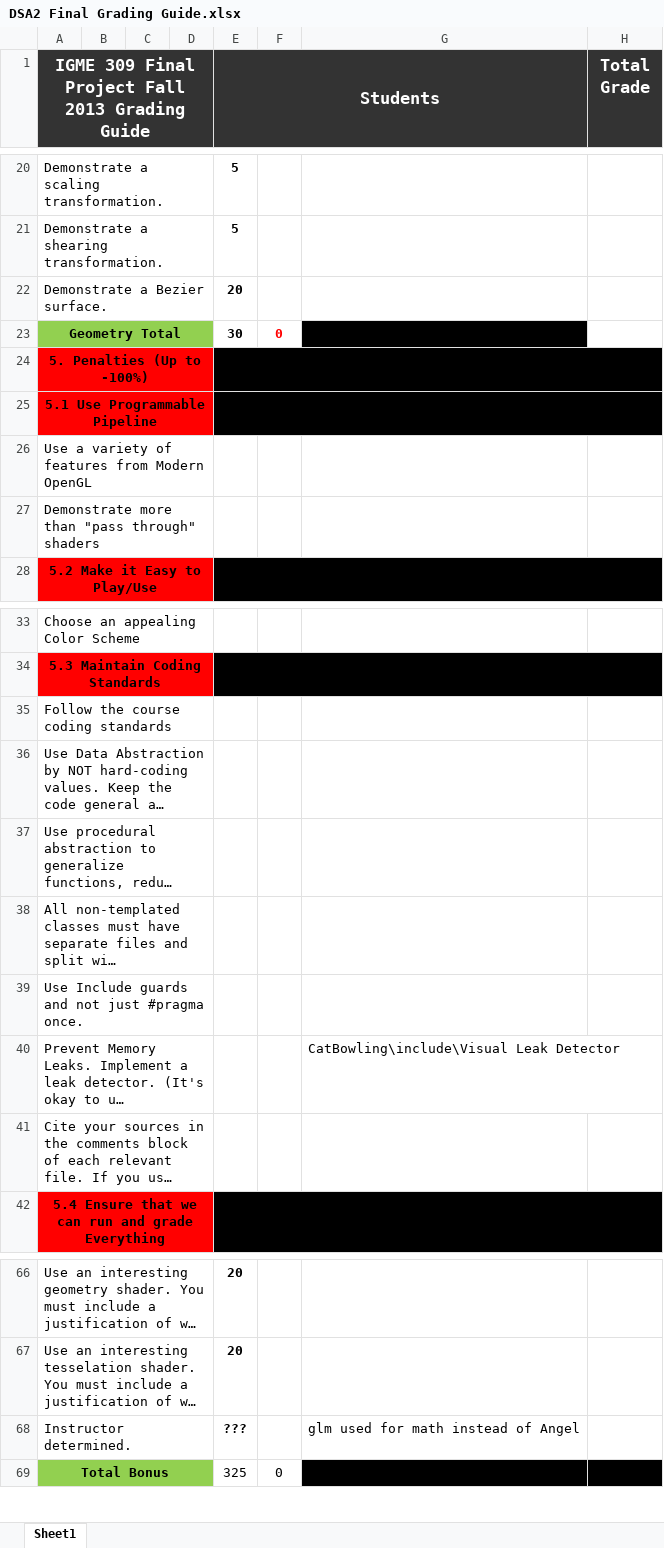
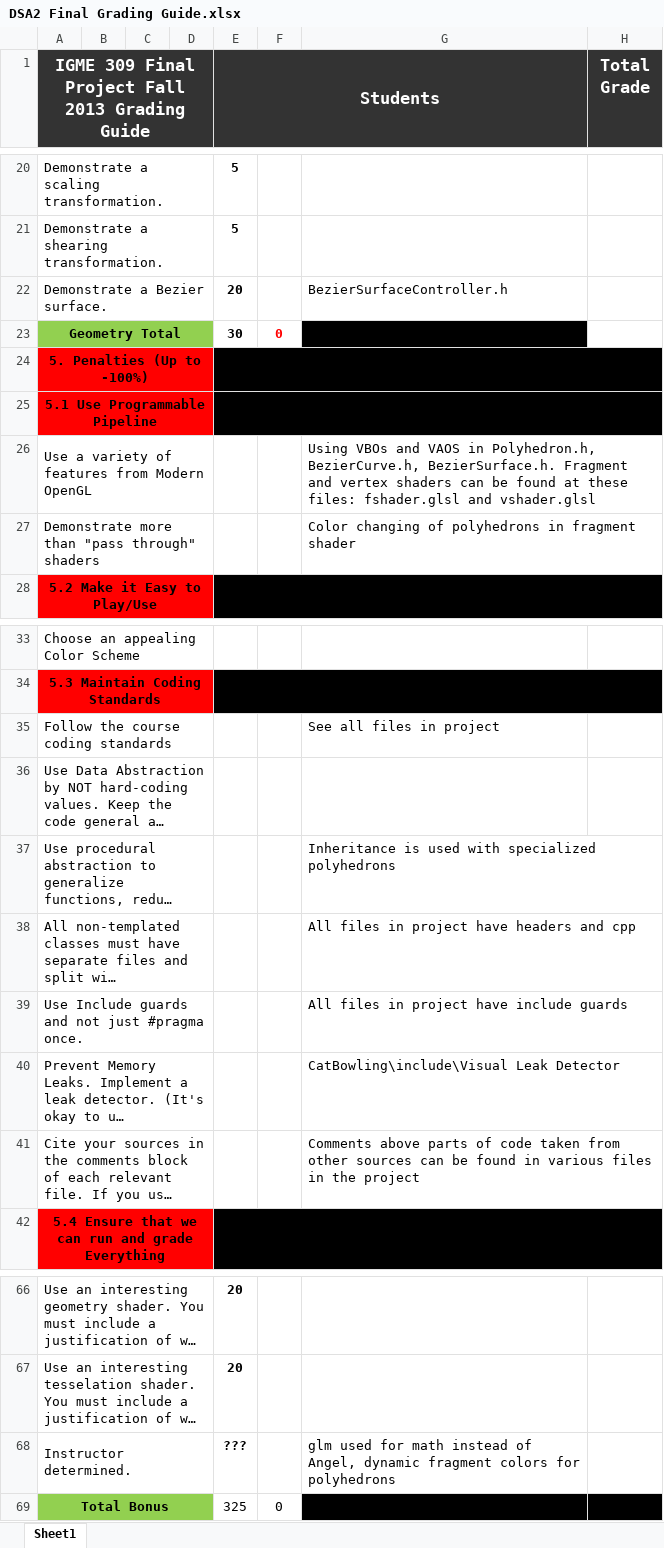
Before and after one commit to rbVessal/CatBowling, an Excel workbook: DSA2 Final Grading Guide.xlsx, sheet Sheet1, drawn as a sheet; only a part is shown, gaps mark what is left out; long unchanged cells end in …; values as stored, in another font and other column widths than the file's, no borders; the diff names each change by its address in the sheet, - before the commit and + after, or states it on an @@ line.

Commit message:
Fixed merge conflict and updated grading sheet

```diff
--- a/DSA2 Final Grading Guide.xlsx (sheet Sheet1)
+++ b/DSA2 Final Grading Guide.xlsx (sheet Sheet1)
-G22: (empty)
+G22: BezierSurfaceController.h
-G26: (empty)
+G26: Using VBOs and VAOS in Polyhedron.h, BezierCurve.h, BezierSurface.h. Fragment and vertex shaders can be found at these files: fshader.glsl and vshader.glsl
-G27: (empty)
+G27: Color changing of polyhedrons in fragment shader
-G35: (empty)
+G35: See all files in project
-G37: (empty)
+G37: Inheritance is used with specialized polyhedrons
-G38: (empty)
+G38: All files in project have headers and cpp
-G39: (empty)
+G39: All files in project have include guards
-G41: (empty)
+G41: Comments above parts of code taken from other sources can be found in various files in the project
-G68: …instead of Angel
+G68: …instead of Angel, dynamic fragment colors for polyhedrons
```
Also changed, not shown: 3 other files.
